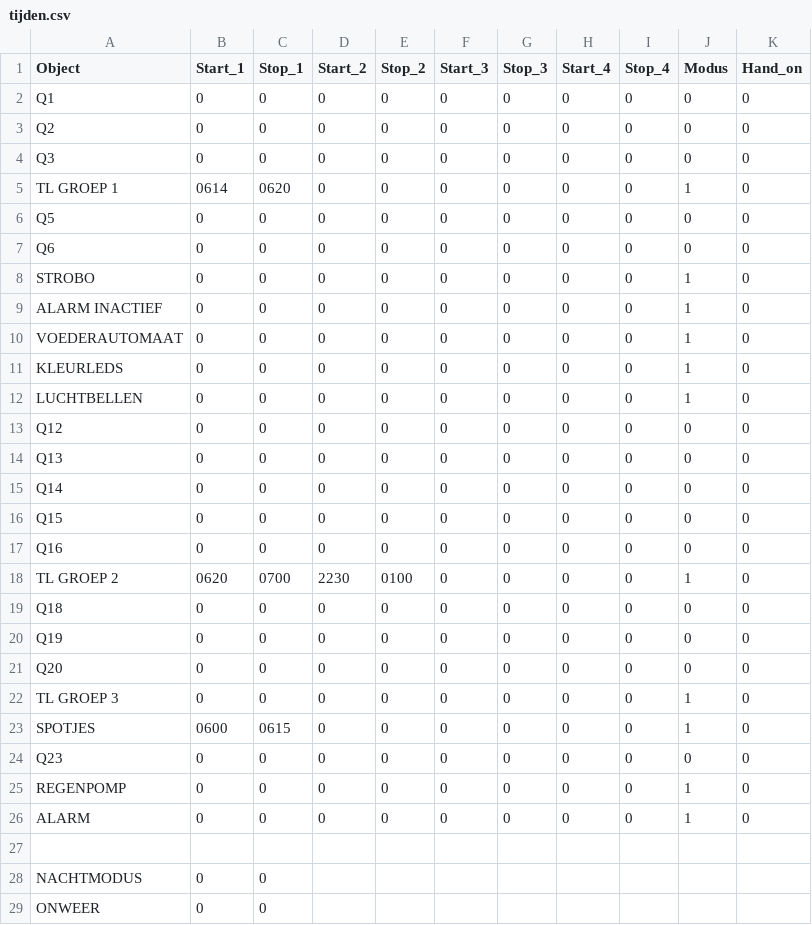
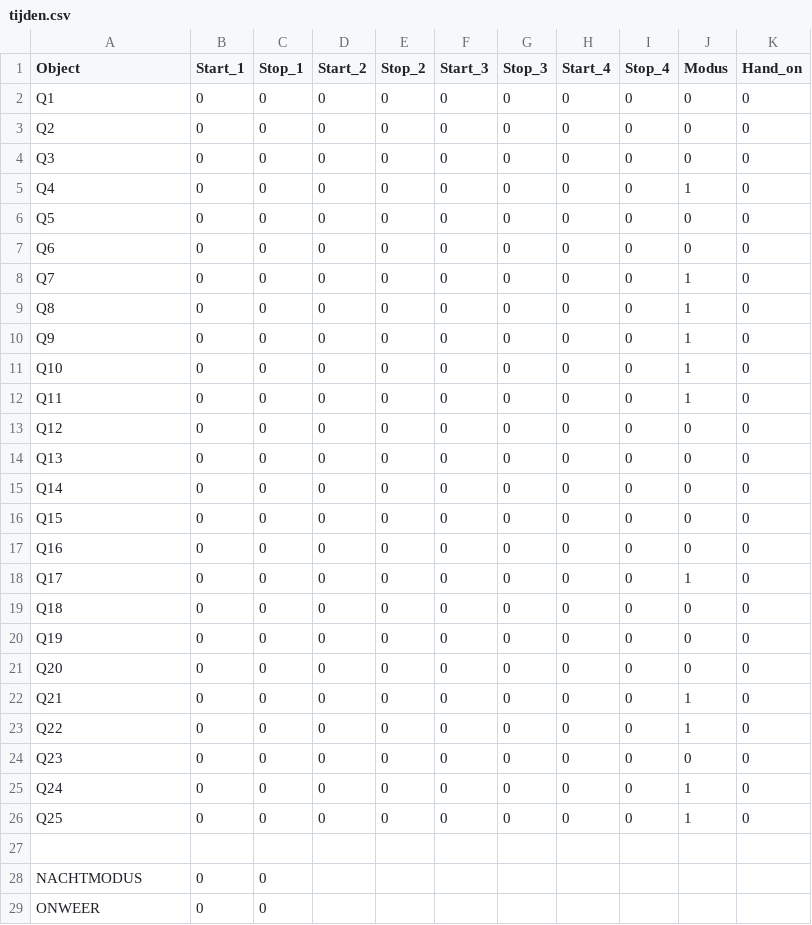
Before and after one commit to Hanzatron/fishpi, a CSV file: tijden.csv, drawn as a sheet; only a part is shown.

```diff
--- a/tijden.csv
+++ b/tijden.csv
@@ -4,10 +4,10 @@ Q2;0;0;0;0;0;0;0;0;0;0
 Q3;0;0;0;0;0;0;0;0;0;0
-TL GROEP 1;0614;0620;0;0;0;0;0;0;1;0
+Q4;0;0;0;0;0;0;0;0;1;0
 Q5;0;0;0;0;0;0;0;0;0;0
 Q6;0;0;0;0;0;0;0;0;0;0
-STROBO;0;0;0;0;0;0;0;0;1;0
-ALARM INACTIEF;0;0;0;0;0;0;0;0;1;0
-VOEDERAUTOMAAT;0;0;0;0;0;0;0;0;1;0
-KLEURLEDS;0;0;0;0;0;0;0;0;1;0
-LUCHTBELLEN;0;0;0;0;0;0;0;0;1;0
+Q7;0;0;0;0;0;0;0;0;1;0
+Q8;0;0;0;0;0;0;0;0;1;0
+Q9;0;0;0;0;0;0;0;0;1;0
+Q10;0;0;0;0;0;0;0;0;1;0
+Q11;0;0;0;0;0;0;0;0;1;0
 Q12;0;0;0;0;0;0;0;0;0;0
@@ -17,3 +17,3 @@ Q15;0;0;0;0;0;0;0;0;0;0
 Q16;0;0;0;0;0;0;0;0;0;0
-TL GROEP 2;0620;0700;2230;0100;0;0;0;0;1;0
+Q17;0;0;0;0;0;0;0;0;1;0
 Q18;0;0;0;0;0;0;0;0;0;0
@@ -21,7 +21,7 @@ Q19;0;0;0;0;0;0;0;0;0;0
 Q20;0;0;0;0;0;0;0;0;0;0
-TL GROEP 3;0;0;0;0;0;0;0;0;1;0
-SPOTJES;0600;0615;0;0;0;0;0;0;1;0
+Q21;0;0;0;0;0;0;0;0;1;0
+Q22;0;0;0;0;0;0;0;0;1;0
 Q23;0;0;0;0;0;0;0;0;0;0
-REGENPOMP;0;0;0;0;0;0;0;0;1;0
-ALARM;0;0;0;0;0;0;0;0;1;0
+Q24;0;0;0;0;0;0;0;0;1;0
+Q25;0;0;0;0;0;0;0;0;1;0
 
```
Also changed, not shown: 3 other files.
